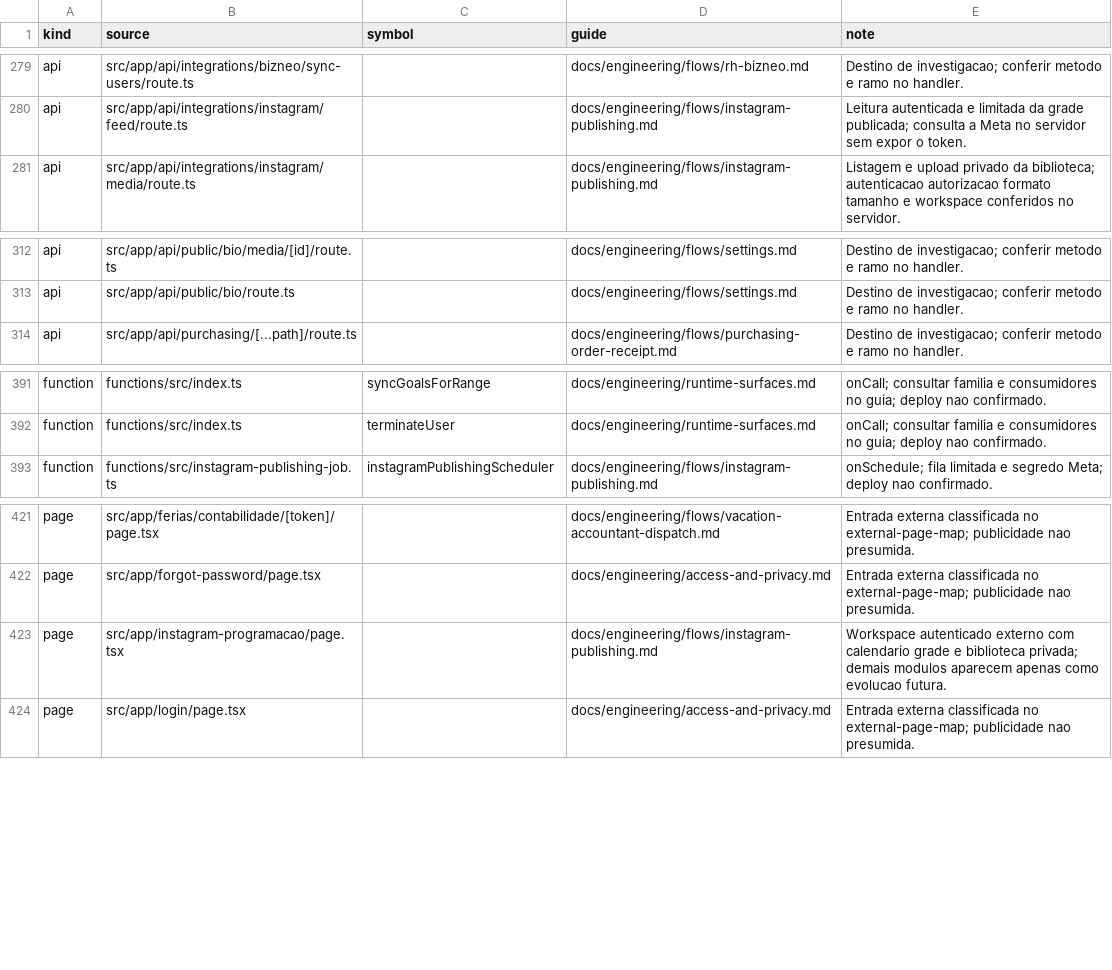
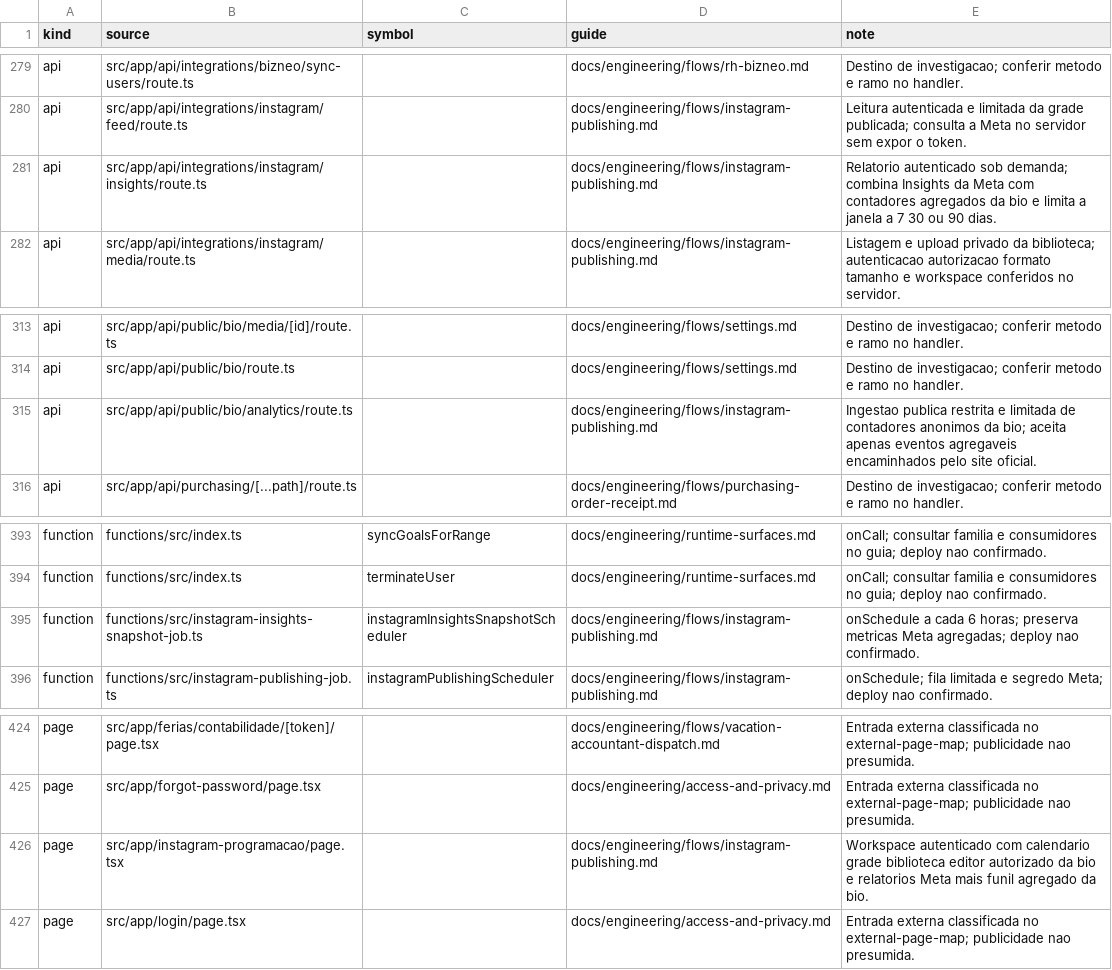
Before and after one commit to administrativo-art/Coala-OP, a CSV file: docs/engineering/surface-flow-matrix.csv, drawn as a sheet; only a part is shown, gaps mark what is left out.

```diff
--- a/docs/engineering/surface-flow-matrix.csv
+++ b/docs/engineering/surface-flow-matrix.csv
@@ -280,2 +280,3 @@ api,src/app/api/integrations/bizneo/sync-users/route.ts,,docs/engineering/flows/
 api,src/app/api/integrations/instagram/feed/route.ts,,docs/engineering/flows/instagram-publishing.md,Leitura autenticada e limitada da grade publicada; consulta a Meta no servidor sem expor o token.
+api,src/app/api/integrations/instagram/insights/route.ts,,docs/engineering/flows/instagram-publishing.md,Relatorio autenticado sob demanda; combina Insights da Meta com contadores agregados da bio e limita a janela a 7 30 ou 90 dias.
 api,src/app/api/integrations/instagram/media/route.ts,,docs/engineering/flows/instagram-publishing.md,Listagem e upload privado da biblioteca; autenticacao autorizacao formato tamanho e workspace conferidos no servidor.
@@ -313,2 +314,3 @@ api,src/app/api/public/bio/media/[id]/route.ts,,docs/engineering/flows/settings.
 api,src/app/api/public/bio/route.ts,,docs/engineering/flows/settings.md,Destino de investigacao; conferir metodo e ramo no handler.
+api,src/app/api/public/bio/analytics/route.ts,,docs/engineering/flows/instagram-publishing.md,Ingestao publica restrita e limitada de contadores anonimos da bio; aceita apenas eventos agregaveis encaminhados pelo site oficial.
 api,src/app/api/purchasing/[...path]/route.ts,,docs/engineering/flows/purchasing-order-receipt.md,Destino de investigacao; conferir metodo e ramo no handler.
@@ -392,2 +394,3 @@ function,functions/src/index.ts,syncGoalsForRange,docs/engineering/runtime-surfa
 function,functions/src/index.ts,terminateUser,docs/engineering/runtime-surfaces.md,onCall; consultar familia e consumidores no guia; deploy nao confirmado.
+function,functions/src/instagram-insights-snapshot-job.ts,instagramInsightsSnapshotScheduler,docs/engineering/flows/instagram-publishing.md,onSchedule a cada 6 horas; preserva metricas Meta agregadas; deploy nao confirmado.
 function,functions/src/instagram-publishing-job.ts,instagramPublishingScheduler,docs/engineering/flows/instagram-publishing.md,onSchedule; fila limitada e segredo Meta; deploy nao confirmado.
@@ -422,3 +425,3 @@ page,src/app/ferias/contabilidade/[token]/page.tsx,,docs/engineering/flows/vacat
 page,src/app/forgot-password/page.tsx,,docs/engineering/access-and-privacy.md,Entrada externa classificada no external-page-map; publicidade nao presumida.
-page,src/app/instagram-programacao/page.tsx,,docs/engineering/flows/instagram-publishing.md,Workspace autenticado externo com calendario grade e biblioteca privada; demais modulos aparecem apenas como evolucao futura.
+page,src/app/instagram-programacao/page.tsx,,docs/engineering/flows/instagram-publishing.md,Workspace autenticado com calendario grade biblioteca editor autorizado da bio e relatorios Meta mais funil agregado da bio.
 page,src/app/login/page.tsx,,docs/engineering/access-and-privacy.md,Entrada externa classificada no external-page-map; publicidade nao presumida.
```
Also changed, not shown: 25 other files.
